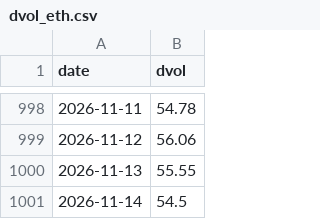
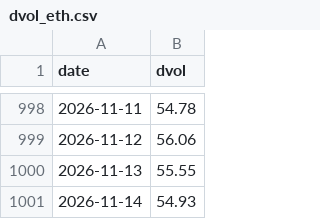
Before and after one commit to SannyLi0322/dvol-relay, a CSV file: data/dvol_eth.csv, drawn as a sheet; only a part is shown, gaps mark what is left out.

Commit message:
dvol 2026-11-14T12:58Z

```diff
--- a/data/dvol_eth.csv
+++ b/data/dvol_eth.csv
@@ -1000,2 +1000,2 @@ date,dvol
 2026-11-13,55.55
-2026-11-14,54.5
+2026-11-14,54.93
```
Also changed, not shown: data/dvol_btc.csv, 1 other file.
